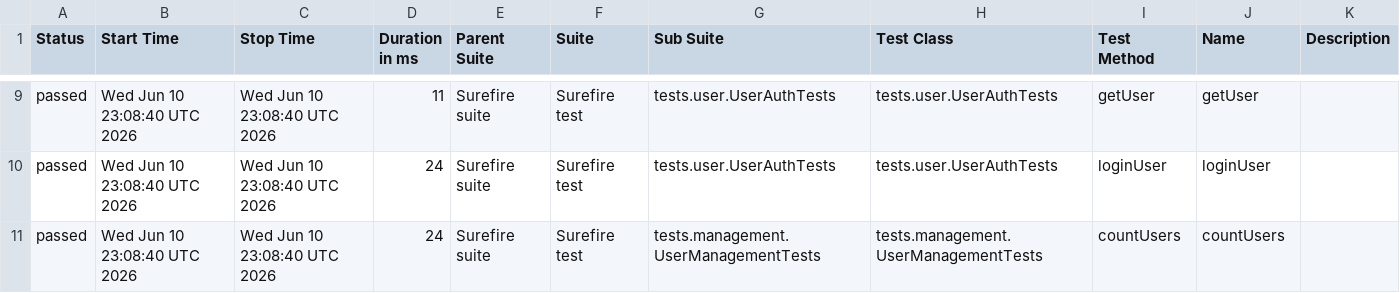
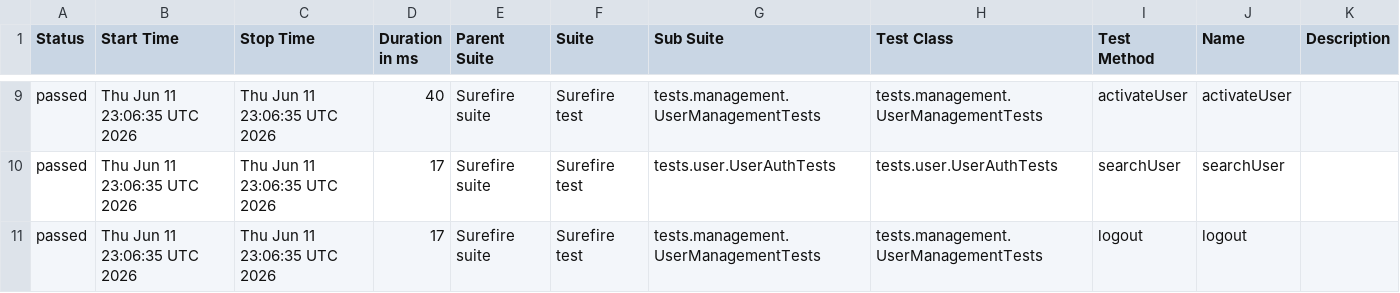
Before and after one commit to Ruturaj0861/user-restAssured, a CSV file: data/suites.csv, drawn as a sheet; only a part is shown, gaps mark what is left out; the diff covers the shown part only.

```diff
--- a/data/suites.csv
+++ b/data/suites.csv
@@ -9,3 +9,3 @@
-"passed","Wed Jun 10 23:08:40 UTC 2026","Wed Jun 10 23:08:40 UTC 2026","11","Surefire suite","Surefire test","tests.user.UserAuthTests","tests.user.UserAuthTests","getUser","getUser",""
-"passed","Wed Jun 10 23:08:40 UTC 2026","Wed Jun 10 23:08:40 UTC 2026","24","Surefire suite","Surefire test","tests.user.UserAuthTests","tests.user.UserAuthTests","loginUser","loginUser",""
-"passed","Wed Jun 10 23:08:40 UTC 2026","Wed Jun 10 23:08:40 UTC 2026","24","Surefire suite","Surefire test","tests.management.UserManagementTests","tests.management.UserManagementTests","countUsers","countUsers",""
+"passed","Thu Jun 11 23:06:35 UTC 2026","Thu Jun 11 23:06:35 UTC 2026","40","Surefire suite","Surefire test","tests.management.UserManagementTests","tests.management.UserManagementTests","activateUser","activateUser",""
+"passed","Thu Jun 11 23:06:35 UTC 2026","Thu Jun 11 23:06:35 UTC 2026","17","Surefire suite","Surefire test","tests.user.UserAuthTests","tests.user.UserAuthTests","searchUser","searchUser",""
+"passed","Thu Jun 11 23:06:35 UTC 2026","Thu Jun 11 23:06:35 UTC 2026","17","Surefire suite","Surefire test","tests.management.UserManagementTests","tests.management.UserManagementTests","logout","logout",""
```
Also changed, not shown: 39 edited cells elsewhere in this file, 34 other files.
